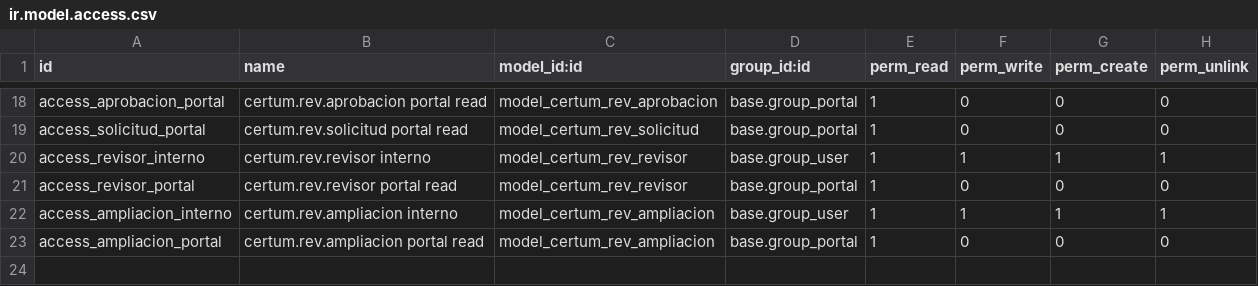
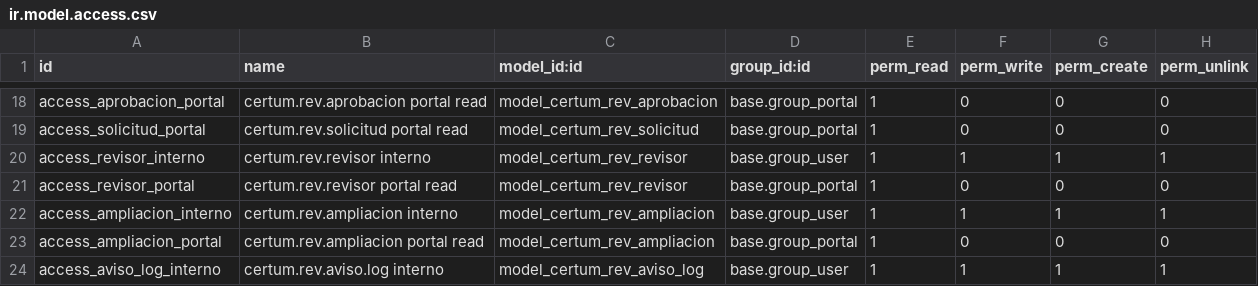
Before and after one commit to ATARX004/fyle360, a CSV file: certum_revision/security/ir.model.access.csv, drawn as a sheet; only a part is shown, gaps mark what is left out.

```diff
--- a/certum_revision/security/ir.model.access.csv
+++ b/certum_revision/security/ir.model.access.csv
@@ -23 +23,2 @@ access_ampliacion_interno,certum.rev.ampliacion interno,model_certum_rev_ampliac
 access_ampliacion_portal,certum.rev.ampliacion portal read,model_certum_rev_ampliacion,base.group_portal,1,0,0,0
+access_aviso_log_interno,certum.rev.aviso.log interno,model_certum_rev_aviso_log,base.group_user,1,1,1,1
```
Also changed, not shown: 19 other files.
